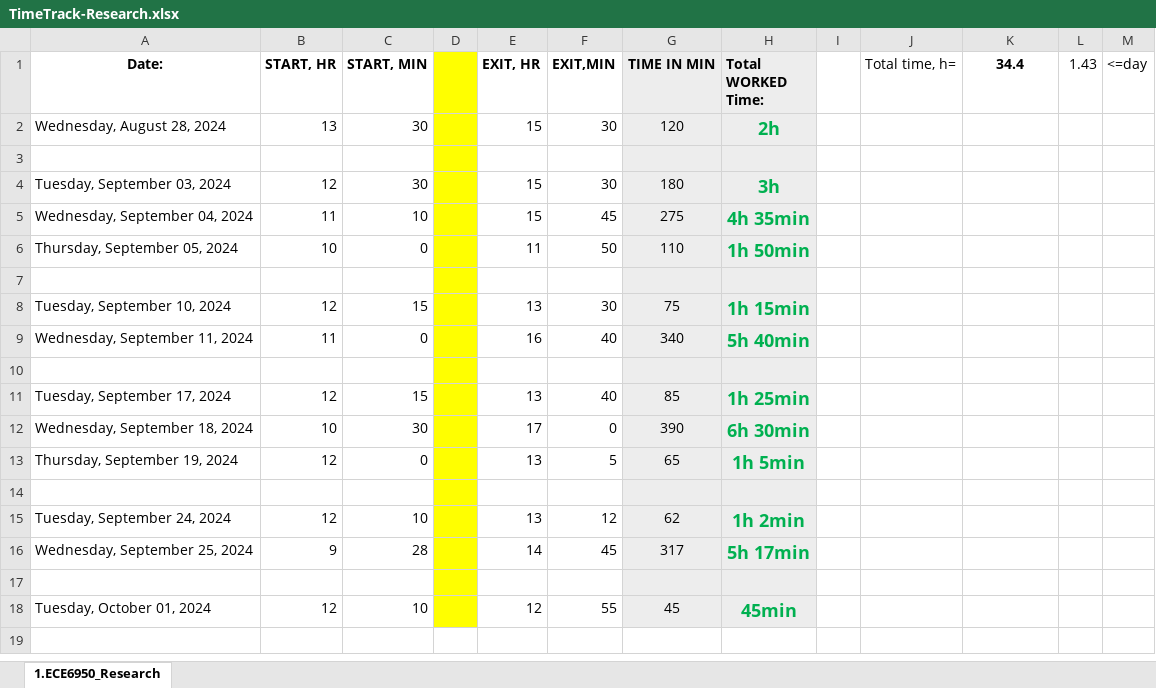
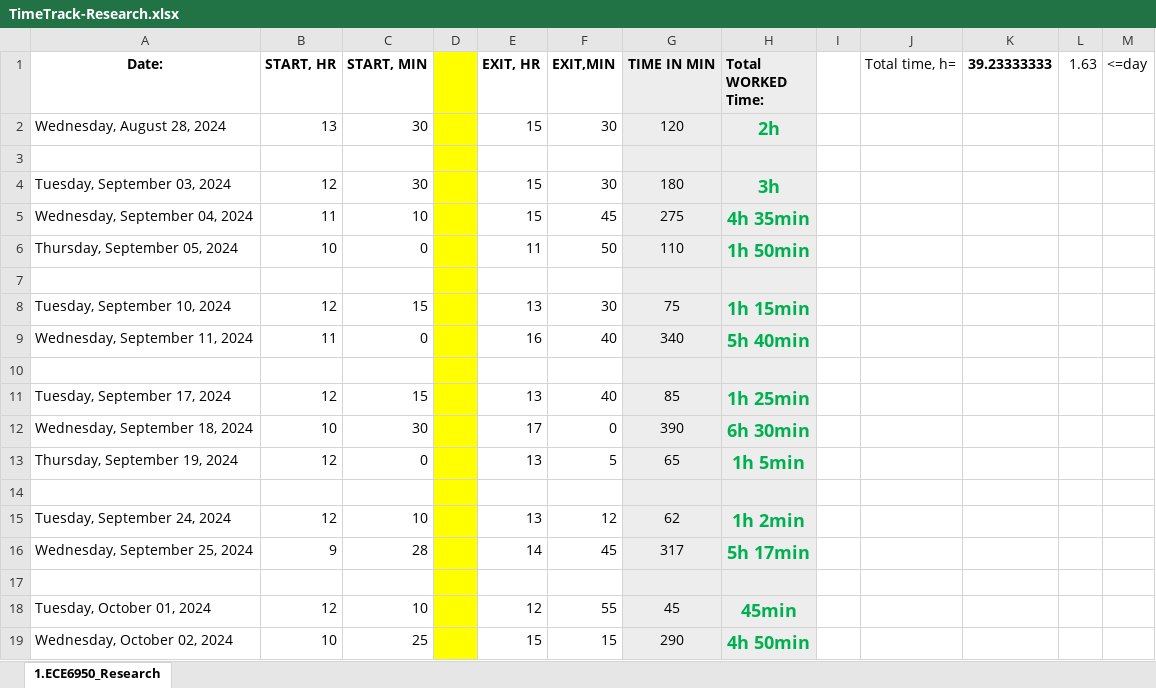
Before and after one commit to lnis-uofu/ChemAirU, an Excel workbook: TimeTrack-Research.xlsx, sheet 1.ECE6950_Research, drawn as a sheet; values as stored, in another font and other column widths than the file's, no borders; the diff names each change by its address in the sheet, - before the commit and + after, or states it on an @@ line.

Commit message:
logs.

```diff
--- a/TimeTrack-Research.xlsx (sheet 1.ECE6950_Research)
+++ b/TimeTrack-Research.xlsx (sheet 1.ECE6950_Research)
-K1: 34.4
+K1: 39.23333333
-L1: 1.43
+L1: 1.63
+row 19: Wednesday, October 02, 2024 | 10 | 25 |  | 15 | 15 | 290 | 4h 50min
```
